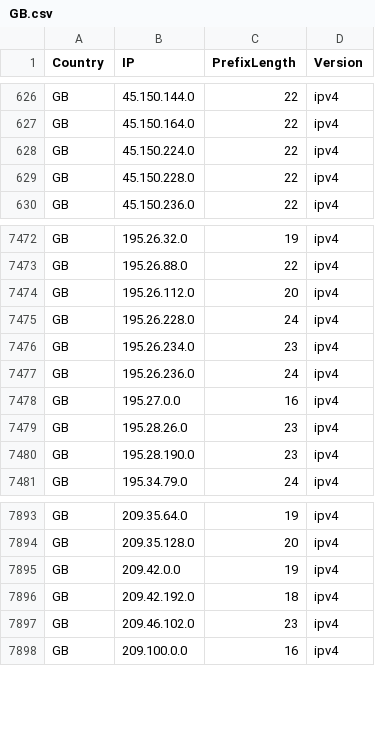
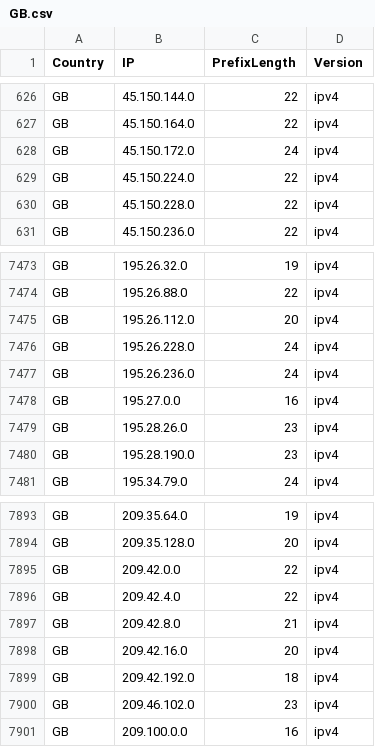
Before and after one commit to HotCakeX/Official-IANA-IP-blocks, a CSV file: CSV/IPV4/GB.csv, drawn as a sheet; only a part is shown, gaps mark what is left out.

```diff
--- a/CSV/IPV4/GB.csv
+++ b/CSV/IPV4/GB.csv
@@ -627,2 +627,3 @@ GB,45.150.144.0,22,ipv4
 GB,45.150.164.0,22,ipv4
+GB,45.150.172.0,24,ipv4
 GB,45.150.224.0,22,ipv4
@@ -7475,3 +7476,2 @@ GB,195.26.112.0,20,ipv4
 GB,195.26.228.0,24,ipv4
-GB,195.26.234.0,23,ipv4
 GB,195.26.236.0,24,ipv4
@@ -7894,3 +7894,6 @@ GB,209.35.64.0,19,ipv4
 GB,209.35.128.0,20,ipv4
-GB,209.42.0.0,19,ipv4
+GB,209.42.0.0,22,ipv4
+GB,209.42.4.0,22,ipv4
+GB,209.42.8.0,21,ipv4
+GB,209.42.16.0,20,ipv4
 GB,209.42.192.0,18,ipv4
```
Also changed, not shown: CSV/IPV4/BR.csv, CSV/IPV4/SA.csv, 51 other files.
